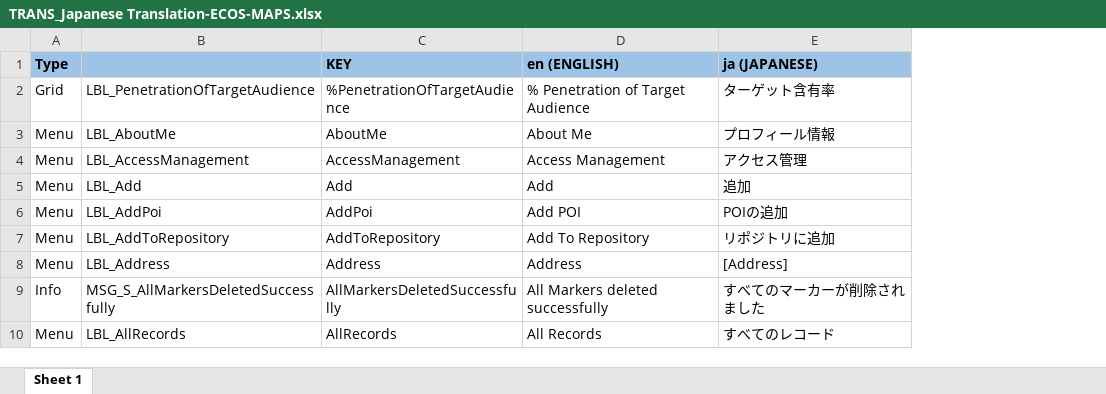
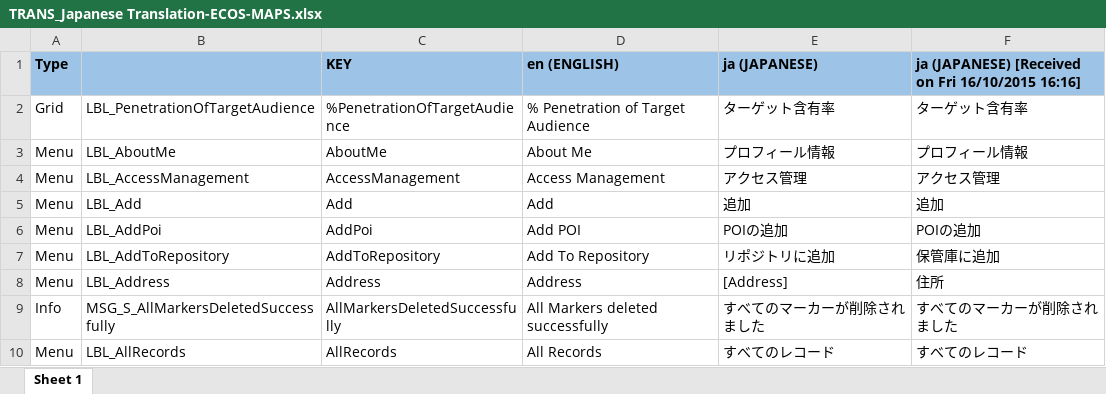
Before and after one commit to ripan/Docs, an Excel workbook: TRANS_Japanese Translation-ECOS-MAPS.xlsx, sheet Sheet 1, drawn as a sheet; only a part is shown; values as stored, in another font and other column widths than the file's, no borders; conditional formats not drawn; the diff names each change by its address in the sheet, - before the commit and + after, or states it on an @@ line.

Commit message:
Add new translations till Fri 16/10/2015 16:16

```diff
--- a/TRANS_Japanese Translation-ECOS-MAPS.xlsx (sheet Sheet 1)
+++ b/TRANS_Japanese Translation-ECOS-MAPS.xlsx (sheet Sheet 1)
+column F, rows 1-10: ja (JAPANESE) [Received on Fri 16/10/2015 16:16] | ターゲット含有率 | プロフィール情報 | アクセス管理 | 追加 | POIの追加 | 保管庫に追加 | 住所 | すべてのマーカーが削除されました | すべてのレコード
```
